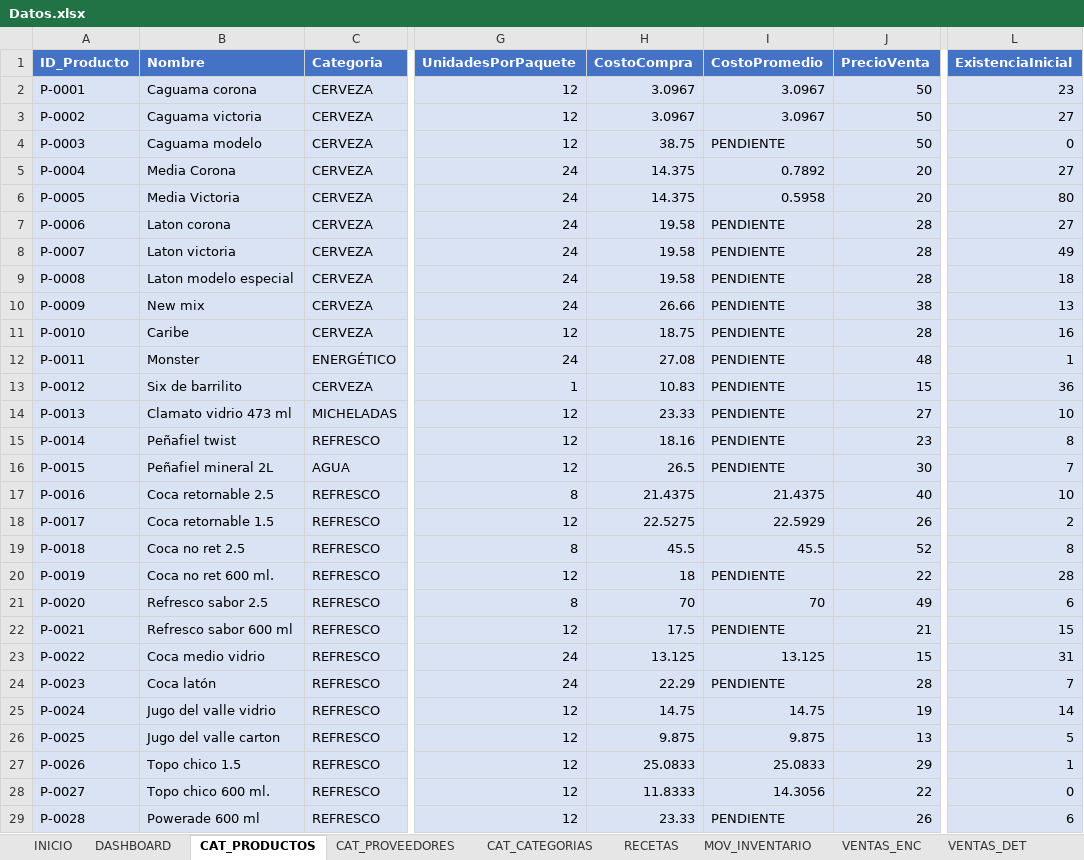
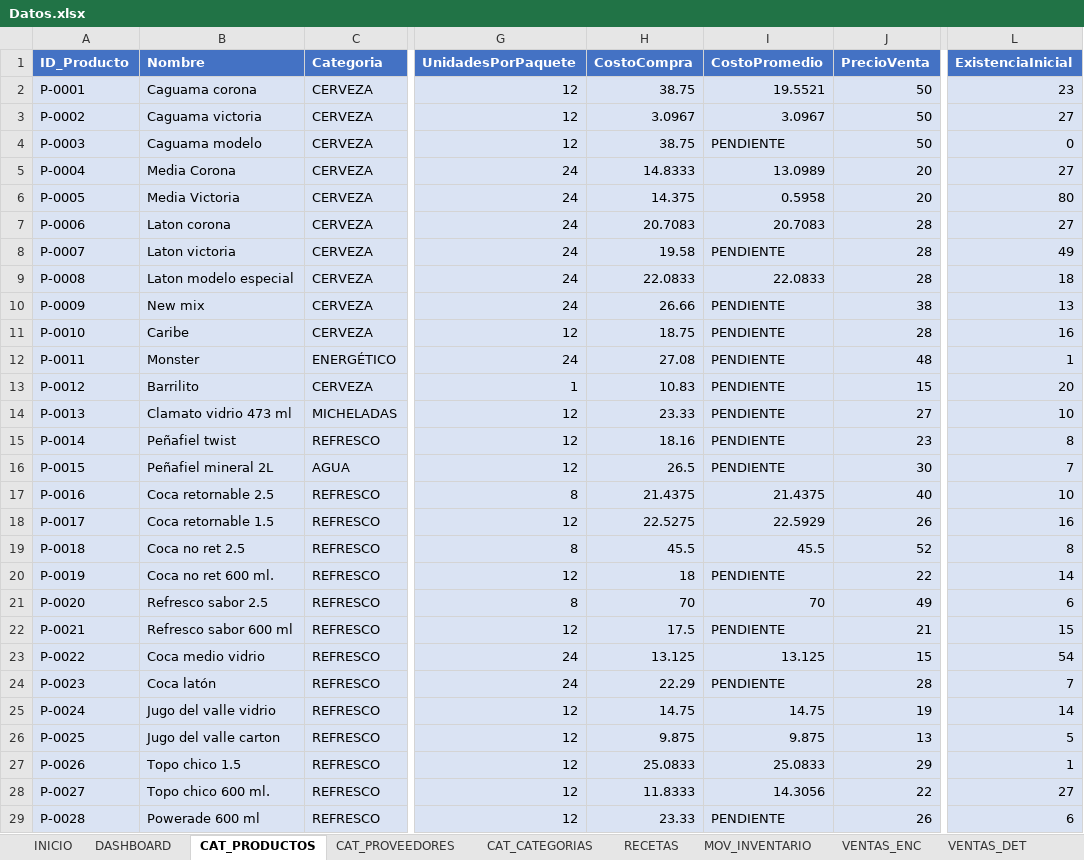
Before and after one commit to Alejandromtz98/Deporcheves, an Excel workbook: src/Deporcheves.DataMigration/Datos.xlsx, sheet CAT_PRODUCTOS, drawn as a sheet; only a part is shown, gaps mark what is left out; values as stored, in another font and other column widths than the file's, no borders; table styles not drawn; the diff covers the shown part only; the diff names each change by its address in the sheet, - before the commit and + after, or states it on an @@ line.

```diff
--- a/src/Deporcheves.DataMigration/Datos.xlsx (sheet CAT_PRODUCTOS)
+++ b/src/Deporcheves.DataMigration/Datos.xlsx (sheet CAT_PRODUCTOS)
-H2 (CostoCompra): 3.0967
+H2 (CostoCompra): 38.75
-I2 (CostoPromedio): 3.0967
+I2 (CostoPromedio): 19.5521
-H5 (CostoCompra): 14.375
+H5 (CostoCompra): 14.8333
-I5 (CostoPromedio): 0.7892
+I5 (CostoPromedio): 13.0989
-H7 (CostoCompra): 19.58
+H7 (CostoCompra): 20.7083
-I7 (CostoPromedio): PENDIENTE
+I7 (CostoPromedio): 20.7083
-H9 (CostoCompra): 19.58
+H9 (CostoCompra): 22.0833
-I9 (CostoPromedio): PENDIENTE
+I9 (CostoPromedio): 22.0833
-B13 (Nombre): Six de barrilito
+B13 (Nombre): Barrilito
-L13 (ExistenciaInicial): 36
+L13 (ExistenciaInicial): 20
-L18 (ExistenciaInicial): 2
+L18 (ExistenciaInicial): 16
-L20 (ExistenciaInicial): 28
+L20 (ExistenciaInicial): 14
-L23 (ExistenciaInicial): 31
+L23 (ExistenciaInicial): 54
-L28 (ExistenciaInicial): 0
+L28 (ExistenciaInicial): 27
```
Also changed, not shown: 1 added row and 14 edited cells elsewhere in this sheet, sheet MOV_INVENTARIO, sheet VENTAS_DET, sheet COMPRAS, sheet CAJA, sheet DASHBOARD, sheet VENTAS_ENC, 2 more sheets, 26 other files.
